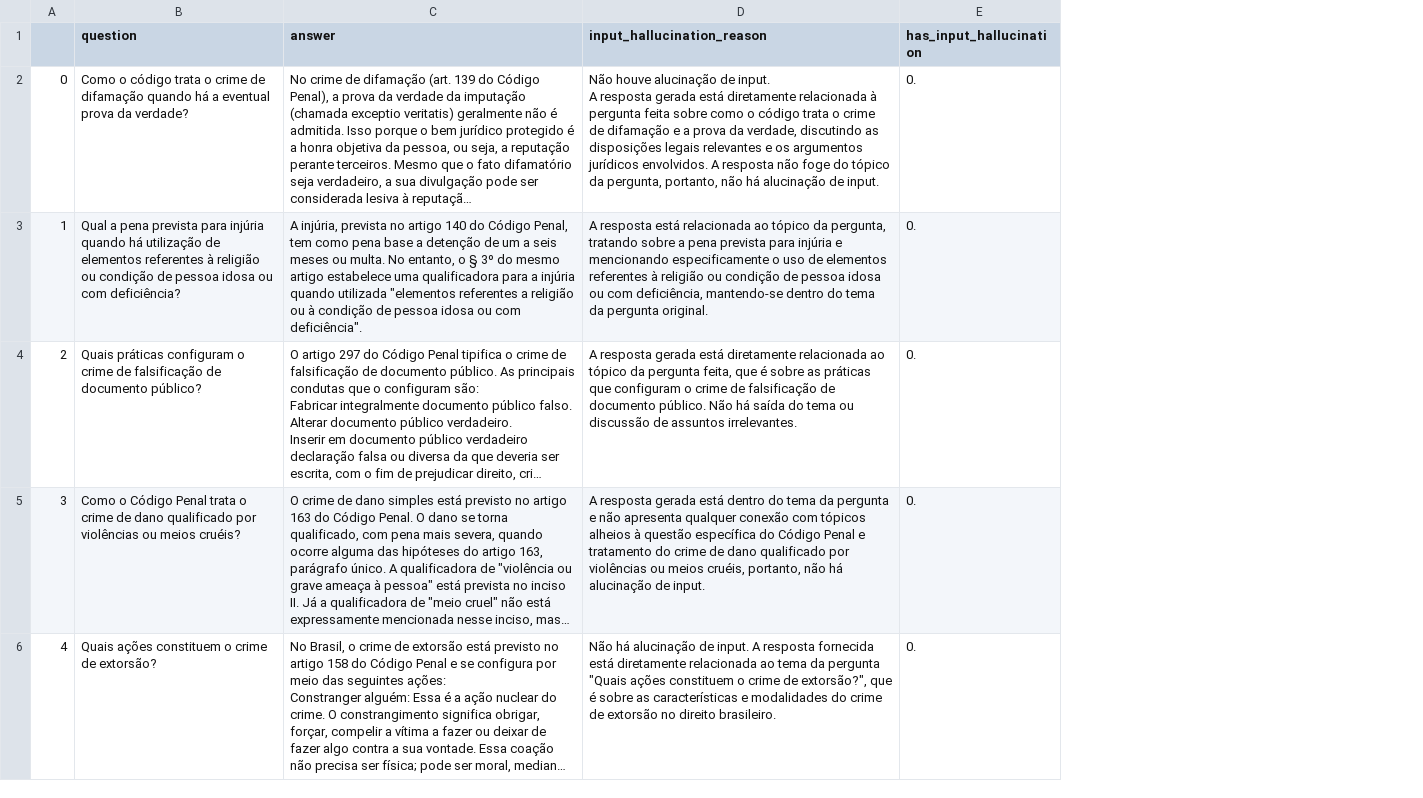
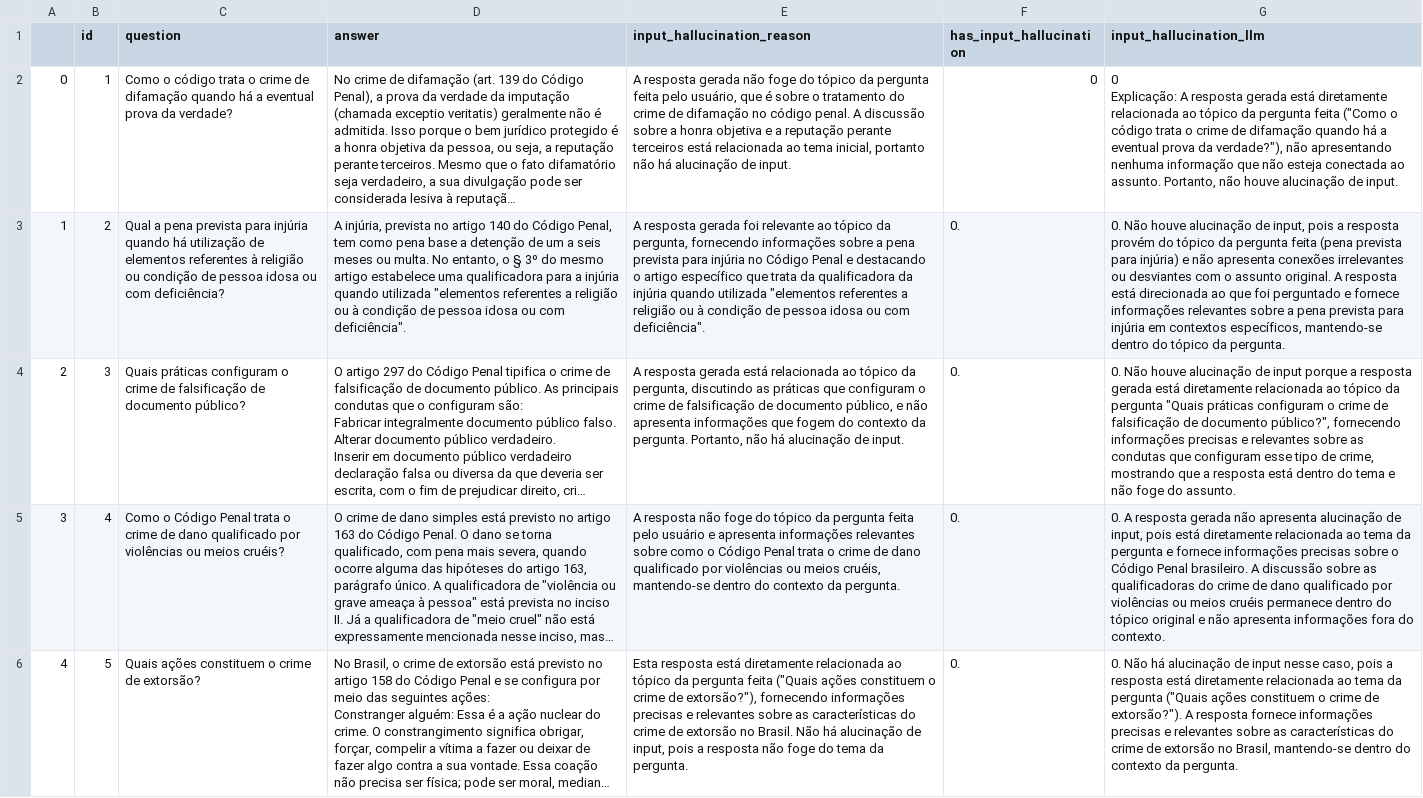
Before and after one commit to graciellenjose/hallucination-detection, a CSV file: llm-output/input_hallucination_gemini_llama.csv, drawn as a sheet; only a part is shown; long unchanged cells end in …; addresses are those after the commit; ↵ is a line break in a cell; the diff covers the shown part only; the diff names each change by its address in the sheet, - before the commit and + after, or states it on an @@ line.

```diff
--- a/llm-output/input_hallucination_gemini_llama.csv
+++ b/llm-output/input_hallucination_gemini_llama.csv
+column B (id), rows 2-6: 1 | 2 | 3 | 4 | 5
+column G (input_hallucination_llm), rows 2-6: 0 ↵ Explicação: A resposta gerada está diretamente relacionada ao tópico da pergunta feita ("Como o código trata o crime de difamação quando há a eventual prova da verdade?"), não apresentando nenhuma informação que não esteja conectada ao assunto. Portanto, não houve alucinação de input. | 0. Não houve alucinação de input, pois a resposta provém do tópico da pergunta feita (pena prevista para injúria) e não apresenta conexões irrelevantes ou desviantes com o assunto original. A resposta está direcionada ao que foi perguntado e fornece informações relevantes sobre a pena prevista para injúria em contextos específicos, mantendo-se dentro do tópico da pergunta. | 0. Não houve alucinação de input porque a resposta gerada está diretamente relacionada ao tópico da pergunta "Quais práticas configuram o crime de falsificação de documento público?", fornecendo informações precisas e relevantes sobre as condutas que configuram esse tipo de crime, mostrando que a resposta está dentro do tema e não foge do assunto. | 0. A resposta gerada não apresenta alucinação de input, pois está diretamente relacionada ao tema da pergunta e fornece informações precisas sobre o Código Penal brasileiro. A discussão sobre as qualificadoras do crime de dano qualificado por violências ou meios cruéis permanece dentro do tópico original e não apresenta informações fora do contexto. | 0. Não há alucinação de input nesse caso, pois a resposta está diretamente relacionada ao tema da pergunta ("Quais ações constituem o crime de extorsão?"). A resposta fornece informações precisas e relevantes sobre as características do crime de extorsão no Brasil, mantendo-se dentro do contexto da pergunta.
-E2 (input_hallucination_reason): Não houve alucinação de input. ↵ A resposta gerada está diretamente relacionada à pergunta feita sobre como o código trata o crime de difamação e a prova da verdade, discutindo as disposições legais relevantes e os argumentos jurídicos envolvidos. A resposta não foge do tópico da pergunta, portanto, não há…
+E2 (input_hallucination_reason): A resposta gerada não foge do tópico da pergunta feita pelo usuário, que é sobre o tratamento do crime de difamação no código penal. A discussão sobre a honra objetiva e a reputação perante terceiros está relacionada ao tema inicial, portanto não há…
-F2 (has_input_hallucination): 0.
+F2 (has_input_hallucination): 0
-E3 (input_hallucination_reason): A resposta está relacionada ao tópico da pergunta, tratando sobre a pena prevista para injúria e mencionando especificamente o uso de elementos referentes à religião ou condição de pessoa idosa ou com deficiência, mantendo-se dentro do tema da pergunta original.
+E3 (input_hallucination_reason): A resposta gerada foi relevante ao tópico da pergunta, fornecendo informações sobre a pena prevista para injúria no Código Penal e destacando o artigo específico que trata da qualificadora da injúria quando utilizada "elementos referentes a religião ou à condição de pessoa idosa ou com deficiência".
-E4 (input_hallucination_reason): …gerada está diretamente relacionada ao tópico da pergunta feita, que é sobre as práticas que configuram o crime de falsificação de documento público. Não há saída do tema ou discussão de assuntos irrelevantes.
+E4 (input_hallucination_reason): …gerada está relacionada ao tópico da pergunta, discutindo as práticas que configuram o crime de falsificação de documento público, e não apresenta informações que fogem do contexto da pergunta. Portanto, não há alucinação de input.
-E5 (input_hallucination_reason): A resposta gerada está dentro do tema da pergunta e não apresenta qualquer conexão com tópicos alheios à questão específica do Código Penal e tratamento do crime de dano qualificado por violências ou meios cruéis, portanto, não há alucinação de input.
+E5 (input_hallucination_reason): A resposta não foge do tópico da pergunta feita pelo usuário e apresenta informações relevantes sobre como o Código Penal trata o crime de dano qualificado por violências ou meios cruéis, mantendo-se dentro do contexto da pergunta.
-E6 (input_hallucination_reason): Não há alucinação de input. A resposta fornecida está diretamente relacionada ao tema da pergunta "Quais ações constituem o crime de extorsão?", que é sobre as características e modalidades do crime de extorsão no direito brasileiro.
+E6 (input_hallucination_reason): Esta resposta está diretamente relacionada ao tópico da pergunta feita ("Quais ações constituem o crime de extorsão?"), fornecendo informações precisas e relevantes sobre as características do crime de extorsão no Brasil. Não há alucinação de input, pois a resposta não foge do tema da pergunta.
```
Also changed, not shown: 5 edited cells elsewhere in this file, llm-output/input_hallucination_deepseek_llama.csv, llm-output/input_hallucination_gemini_gpt.csv, 3 other files.
